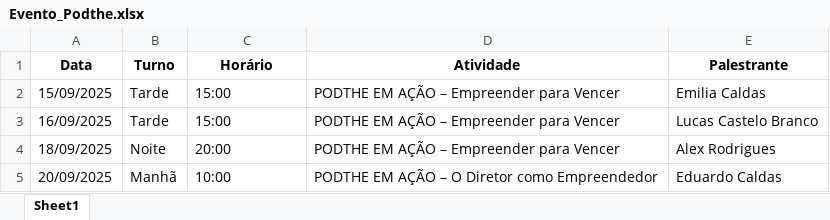
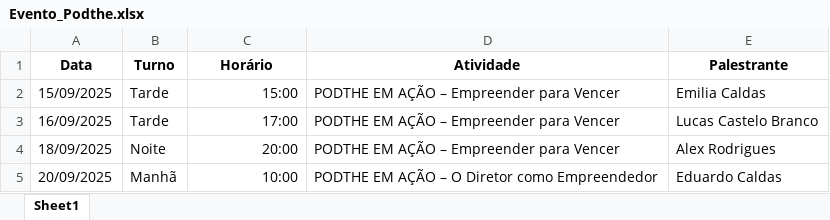
Before and after one commit to lguimorais/Cronograma-Evento-Grau, an Excel workbook: Evento_Podthe.xlsx, sheet Sheet1, drawn as a sheet; values as stored, in another font and other column widths than the file's, no borders; the diff names each change by its address in the sheet, - before the commit and + after, or states it on an @@ line.

```diff
--- a/Evento_Podthe.xlsx (sheet Sheet1)
+++ b/Evento_Podthe.xlsx (sheet Sheet1)
-C2 alignment: left
+C2 alignment: right
-C3 (Horário): 15:00
+C3 (Horário): 17:00
-C4:C5 alignment: left
+C4:C5 alignment: right
```
Also changed, not shown: Evento_Palestras_Workshops.xlsx.
